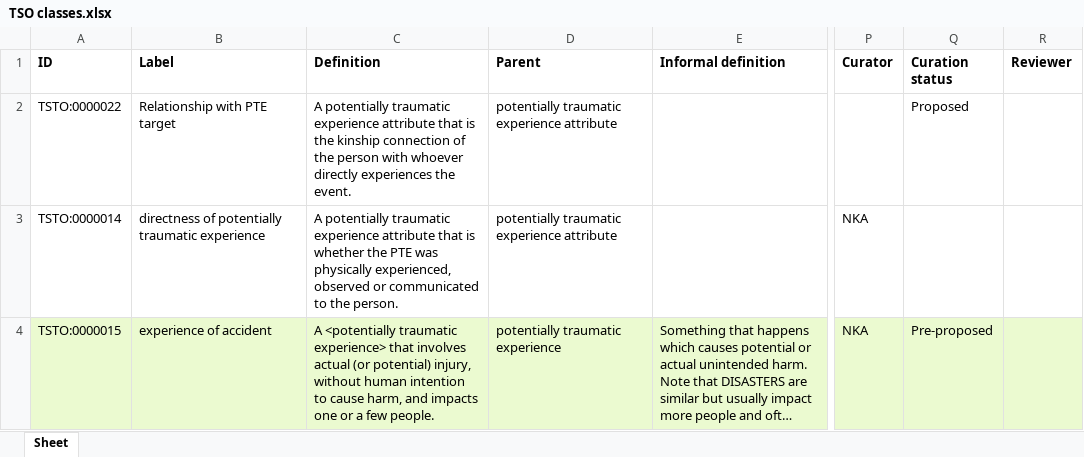
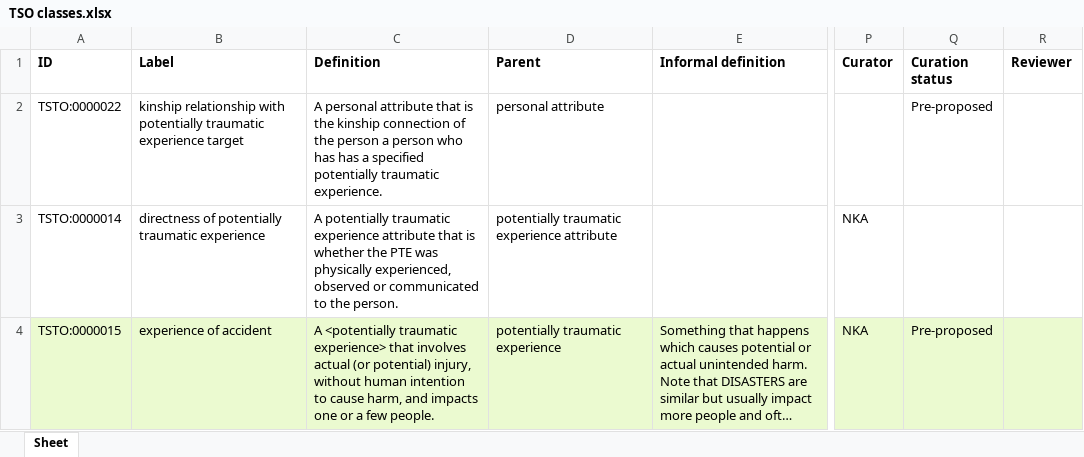
Before and after one commit to robertjwest/Potentially-Traumatic-Experiences-Ontology, an Excel workbook: TSO classes.xlsx, sheet Sheet, drawn as a sheet; only a part is shown, gaps mark what is left out; long unchanged cells end in …; values as stored, in another font and other column widths than the file's, no borders; the diff names each change by its address in the sheet, - before the commit and + after, or states it on an @@ line.

Commit message:
Update TSO classes.xlsx
Updated kinship class

```diff
--- a/TSO classes.xlsx (sheet Sheet)
+++ b/TSO classes.xlsx (sheet Sheet)
-B2 (Label): Relationship with PTE target
+B2 (Label): kinship relationship with potentially traumatic experience target
-C2 (Definition): A potentially traumatic experience attribute that is the kinship connection of the person with whoever directly experiences the event.
+C2 (Definition): A personal attribute that is the kinship connection of the person a person who has has a specified potentially traumatic experience.
-D2 (Parent): potentially traumatic experience attribute
+D2 (Parent): personal attribute
-Q2 (Curation status): Proposed
+Q2 (Curation status): Pre-proposed
```
